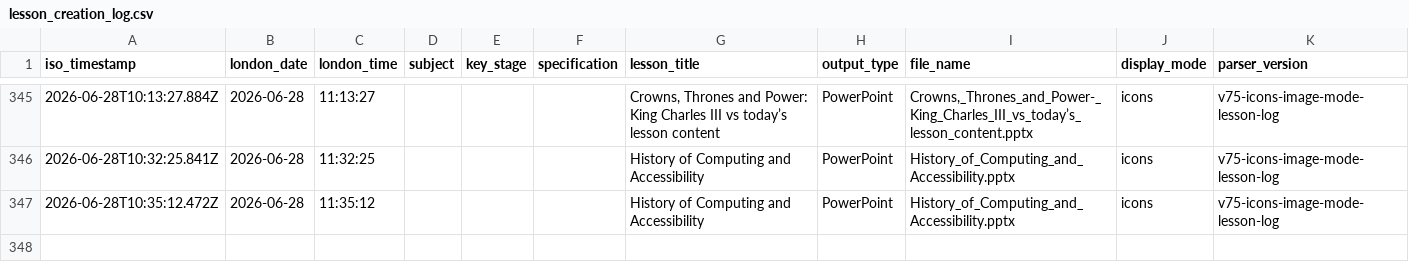
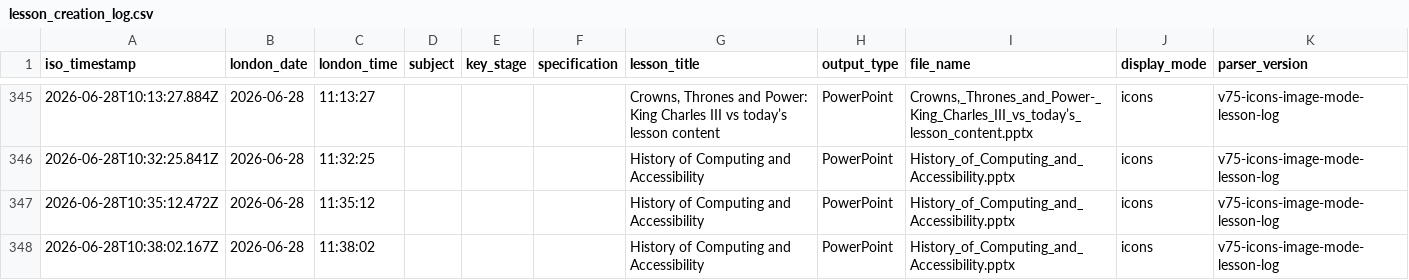
Before and after one commit to computingdept/synergyassistPPT, a CSV file: lesson_logs/lesson_creation_log.csv, drawn as a sheet; only a part is shown, gaps mark what is left out; the diff names each change by its address in the sheet, - before the commit and + after, or states it on an @@ line.

Commit message:
Log lesson creation

```diff
--- a/lesson_logs/lesson_creation_log.csv
+++ b/lesson_logs/lesson_creation_log.csv
+row 348: 2026-06-28T10:38:02.167Z | 2026-06-28 | 11:38:02 |  |  |  | History of Computing and Accessibility | PowerPoint | History_of_Computing_and_Accessibility.pptx | icons | v75-icons-image-mode-lesson-log
```
